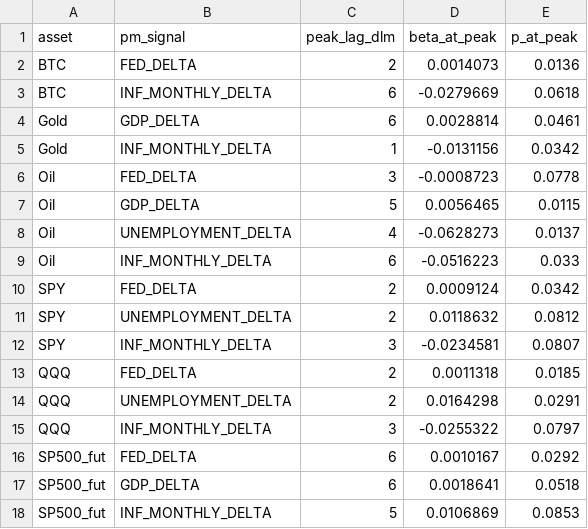
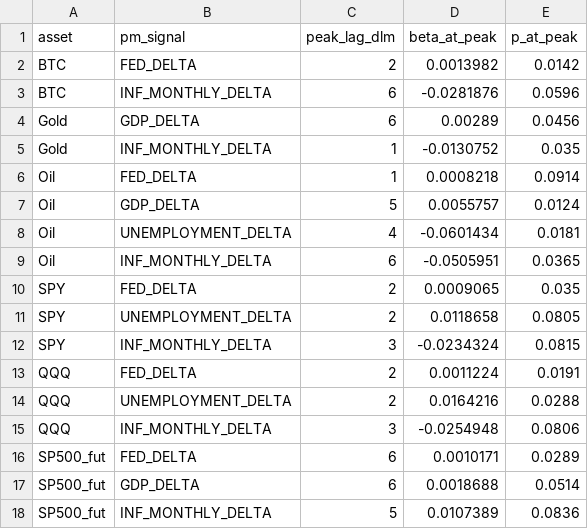
Before and after one commit to flyingduck0/ML_Seminar_Project, a CSV file: results/results_dlm_peak_lags.csv, drawn as a sheet.

```diff
--- a/results/results_dlm_peak_lags.csv
+++ b/results/results_dlm_peak_lags.csv
@@ -1,18 +1,18 @@
 asset,pm_signal,peak_lag_dlm,beta_at_peak,p_at_peak
-BTC,FED_DELTA,2,0.0014073,0.0136
-BTC,INF_MONTHLY_DELTA,6,-0.0279669,0.0618
-Gold,GDP_DELTA,6,0.0028814,0.0461
-Gold,INF_MONTHLY_DELTA,1,-0.0131156,0.0342
-Oil,FED_DELTA,3,-0.0008723,0.0778
-Oil,GDP_DELTA,5,0.0056465,0.0115
-Oil,UNEMPLOYMENT_DELTA,4,-0.0628273,0.0137
-Oil,INF_MONTHLY_DELTA,6,-0.0516223,0.033
-SPY,FED_DELTA,2,0.0009124,0.0342
-SPY,UNEMPLOYMENT_DELTA,2,0.0118632,0.0812
-SPY,INF_MONTHLY_DELTA,3,-0.0234581,0.0807
-QQQ,FED_DELTA,2,0.0011318,0.0185
-QQQ,UNEMPLOYMENT_DELTA,2,0.0164298,0.0291
-QQQ,INF_MONTHLY_DELTA,3,-0.0255322,0.0797
-SP500_fut,FED_DELTA,6,0.0010167,0.0292
-SP500_fut,GDP_DELTA,6,0.0018641,0.0518
-SP500_fut,INF_MONTHLY_DELTA,5,0.0106869,0.0853
+BTC,FED_DELTA,2,0.0013982,0.0142
+BTC,INF_MONTHLY_DELTA,6,-0.0281876,0.0596
+Gold,GDP_DELTA,6,0.00289,0.0456
+Gold,INF_MONTHLY_DELTA,1,-0.0130752,0.035
+Oil,FED_DELTA,1,0.0008218,0.0914
+Oil,GDP_DELTA,5,0.0055757,0.0124
+Oil,UNEMPLOYMENT_DELTA,4,-0.0601434,0.0181
+Oil,INF_MONTHLY_DELTA,6,-0.0505951,0.0365
+SPY,FED_DELTA,2,0.0009065,0.035
+SPY,UNEMPLOYMENT_DELTA,2,0.0118658,0.0805
+SPY,INF_MONTHLY_DELTA,3,-0.0234324,0.0815
+QQQ,FED_DELTA,2,0.0011224,0.0191
+QQQ,UNEMPLOYMENT_DELTA,2,0.0164216,0.0288
+QQQ,INF_MONTHLY_DELTA,3,-0.0254948,0.0806
+SP500_fut,FED_DELTA,6,0.0010171,0.0289
+SP500_fut,GDP_DELTA,6,0.0018688,0.0514
+SP500_fut,INF_MONTHLY_DELTA,5,0.0107389,0.0836
```
Also changed, not shown: results/current_signals.csv, results/results_backtest.csv, 8 other files.
